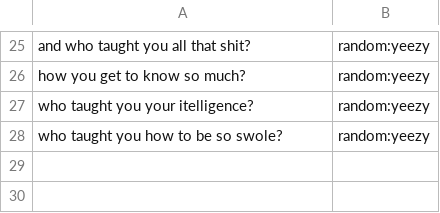
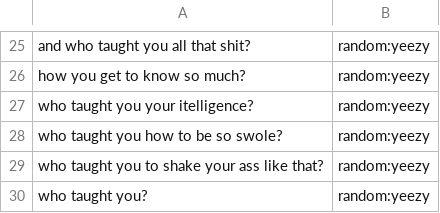
Before and after one commit to whittlbc/jarvis, a CSV file: data/random:yeezy.csv, drawn as a sheet; only a part is shown, gaps mark what is left out; the diff names each change by its address in the sheet, - before the commit and + after, or states it on an @@ line.

```diff
--- a/data/random:yeezy.csv
+++ b/data/random:yeezy.csv
+row 29: who taught you to shake your ass like that? | random:yeezy
+row 30: who taught you? | random:yeezy
```
Also changed, not shown: data/user:name.csv, data/utils:weather.csv, 6 other files.
